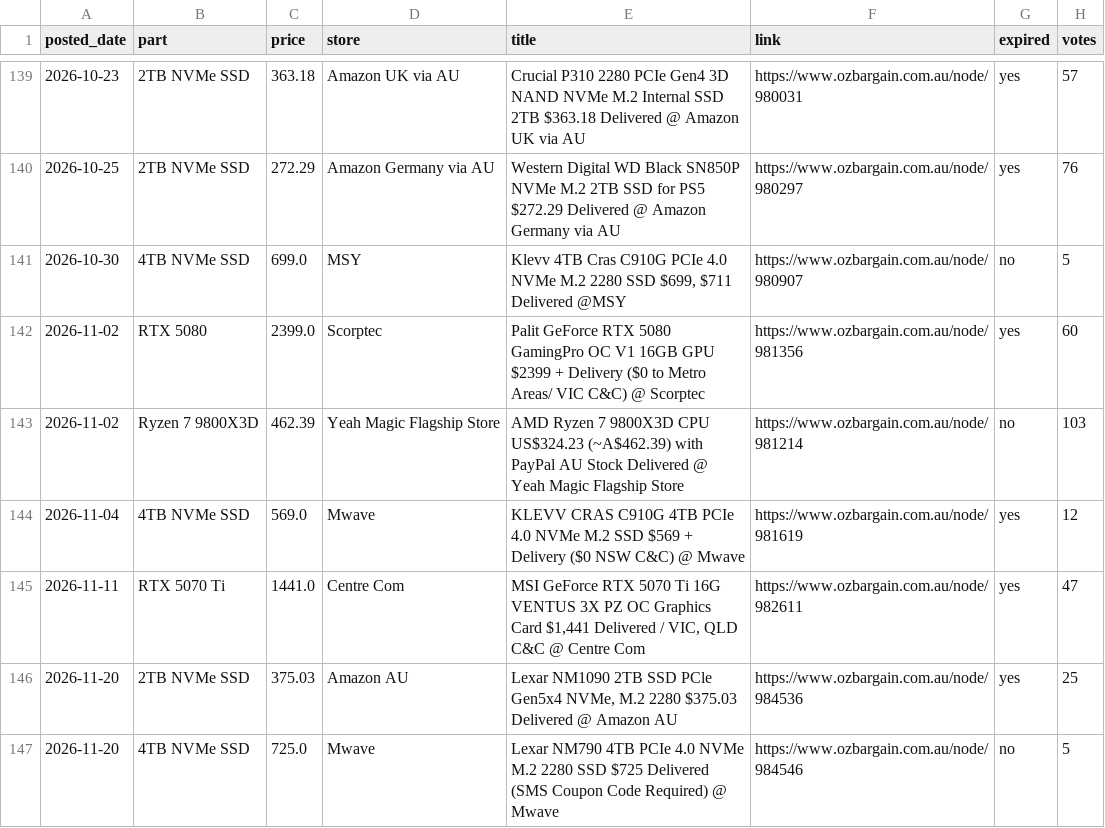
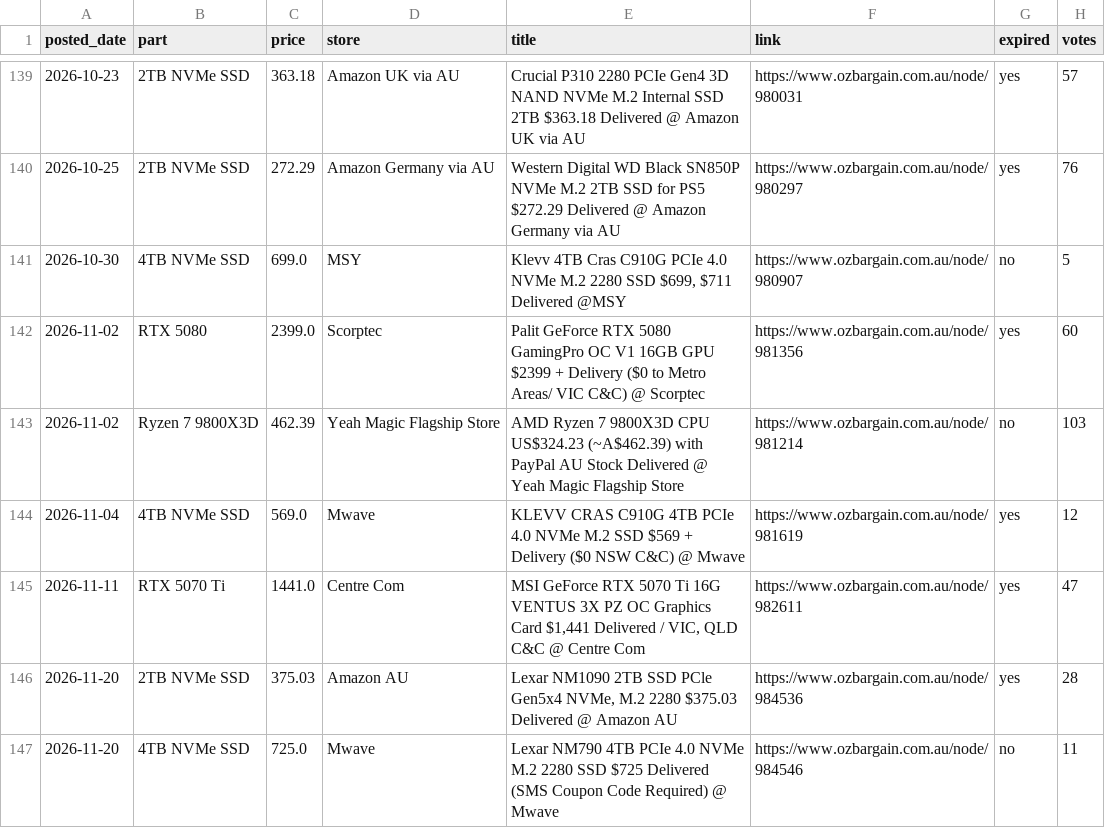
Before and after one commit to rickybischoff1994/pc-deal-tracker, a CSV file: deal_history.csv, drawn as a sheet; only a part is shown, gaps mark what is left out.

```diff
--- a/deal_history.csv
+++ b/deal_history.csv
@@ -145,3 +145,3 @@ posted_date,part,price,store,title,link,expired,votes
 2026-11-11,RTX 5070 Ti,1441.0,Centre Com,"MSI GeForce RTX 5070 Ti 16G VENTUS 3X PZ OC Graphics Card $1,441 Delivered / VIC, QLD C&C @ Centre Com",https://www.ozbargain.com.au/node/982611,yes,47
-2026-11-20,2TB NVMe SSD,375.03,Amazon AU,"Lexar NM1090 2TB SSD PCle Gen5x4 NVMe, M.2 2280 $375.03 Delivered @ Amazon AU",https://www.ozbargain.com.au/node/984536,yes,25
-2026-11-20,4TB NVMe SSD,725.0,Mwave,Lexar NM790 4TB PCIe 4.0 NVMe M.2 2280 SSD $725 Delivered (SMS Coupon Code Required) @ Mwave,https://www.ozbargain.com.au/node/984546,no,5
+2026-11-20,2TB NVMe SSD,375.03,Amazon AU,"Lexar NM1090 2TB SSD PCle Gen5x4 NVMe, M.2 2280 $375.03 Delivered @ Amazon AU",https://www.ozbargain.com.au/node/984536,yes,28
+2026-11-20,4TB NVMe SSD,725.0,Mwave,Lexar NM790 4TB PCIe 4.0 NVMe M.2 2280 SSD $725 Delivered (SMS Coupon Code Required) @ Mwave,https://www.ozbargain.com.au/node/984546,no,11
```
Also changed, not shown: price_history.csv, 13 other files.
